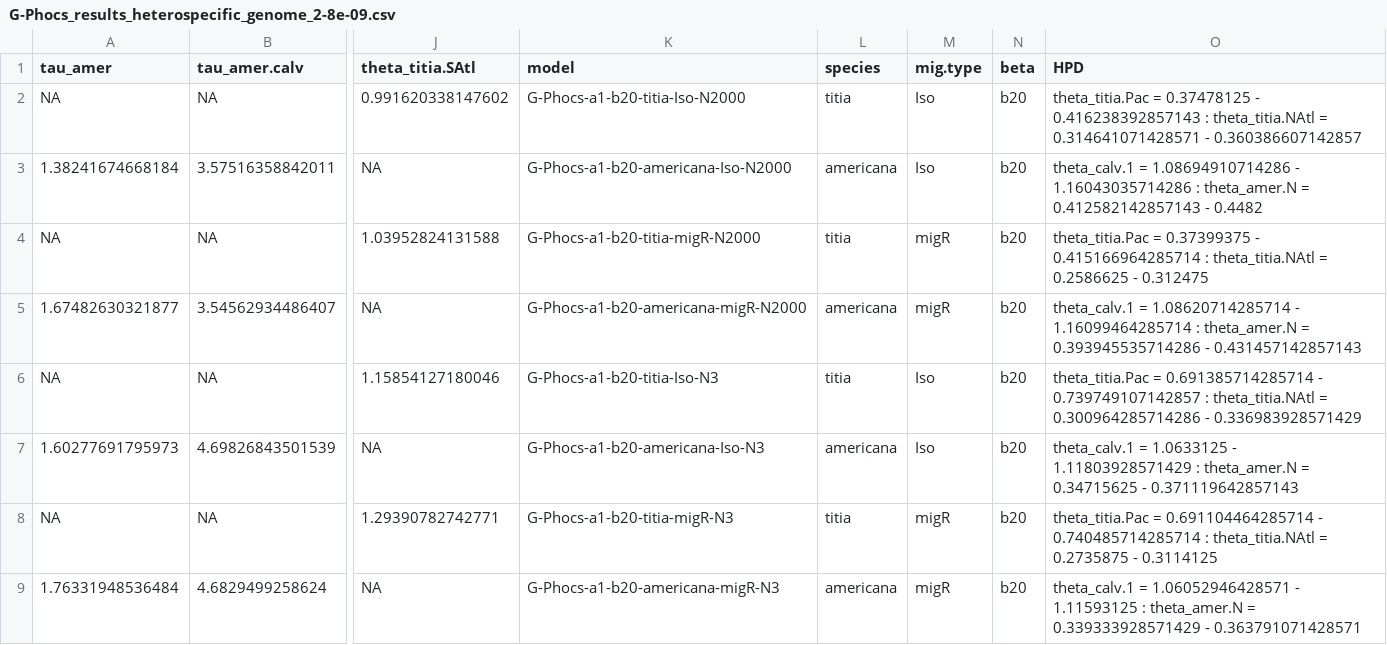
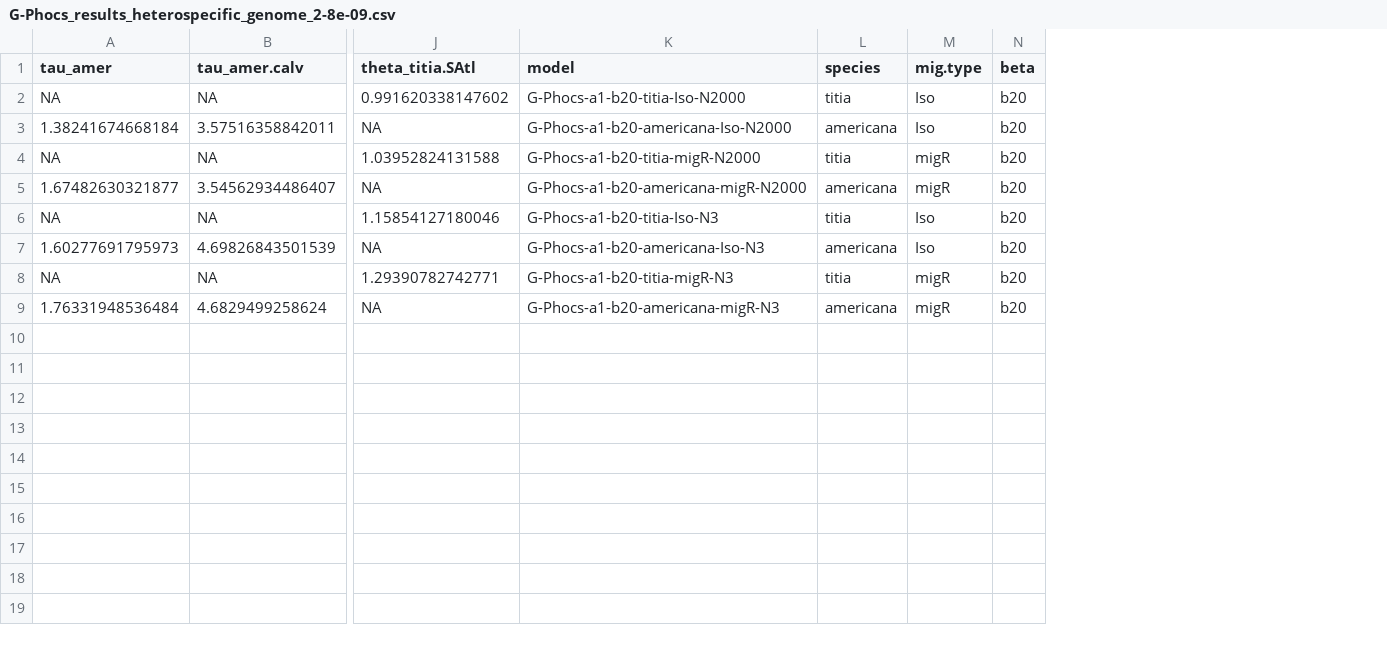
Before and after one commit to ChristophePatterson/Phylogeography-Hetaerina, a CSV file: 4_Manuscript/data/G-Phocs/G-Phocs_results_heterospecific_genome_2-8e-09.csv, drawn as a sheet; only a part is shown, gaps mark what is left out; the diff names each change by its address in the sheet, - before the commit and + after, or states it on an @@ line.

```diff
--- a/4_Manuscript/data/G-Phocs/G-Phocs_results_heterospecific_genome_2-8e-09.csv
+++ b/4_Manuscript/data/G-Phocs/G-Phocs_results_heterospecific_genome_2-8e-09.csv
-column O (HPD), rows 2-9: theta_titia.Pac = 0.37478125 - 0.416238392857143 : theta_titia.NAtl = 0.314641071428571 - 0.360386607142857 | theta_calv.1 = 1.08694910714286 - 1.16043035714286 : theta_amer.N = 0.412582142857143 - 0.4482 | theta_titia.Pac = 0.37399375 - 0.415166964285714 : theta_titia.NAtl = 0.2586625 - 0.312475 | theta_calv.1 = 1.08620714285714 - 1.16099464285714 : theta_amer.N = 0.393945535714286 - 0.431457142857143 | theta_titia.Pac = 0.691385714285714 - 0.739749107142857 : theta_titia.NAtl = 0.300964285714286 - 0.336983928571429 | theta_calv.1 = 1.0633125 - 1.11803928571429 : theta_amer.N = 0.34715625 - 0.371119642857143 | theta_titia.Pac = 0.691104464285714 - 0.740485714285714 : theta_titia.NAtl = 0.2735875 - 0.3114125 | theta_calv.1 = 1.06052946428571 - 1.11593125 : theta_amer.N = 0.339333928571429 - 0.363791071428571
```
Also changed, not shown: 10 other files.
